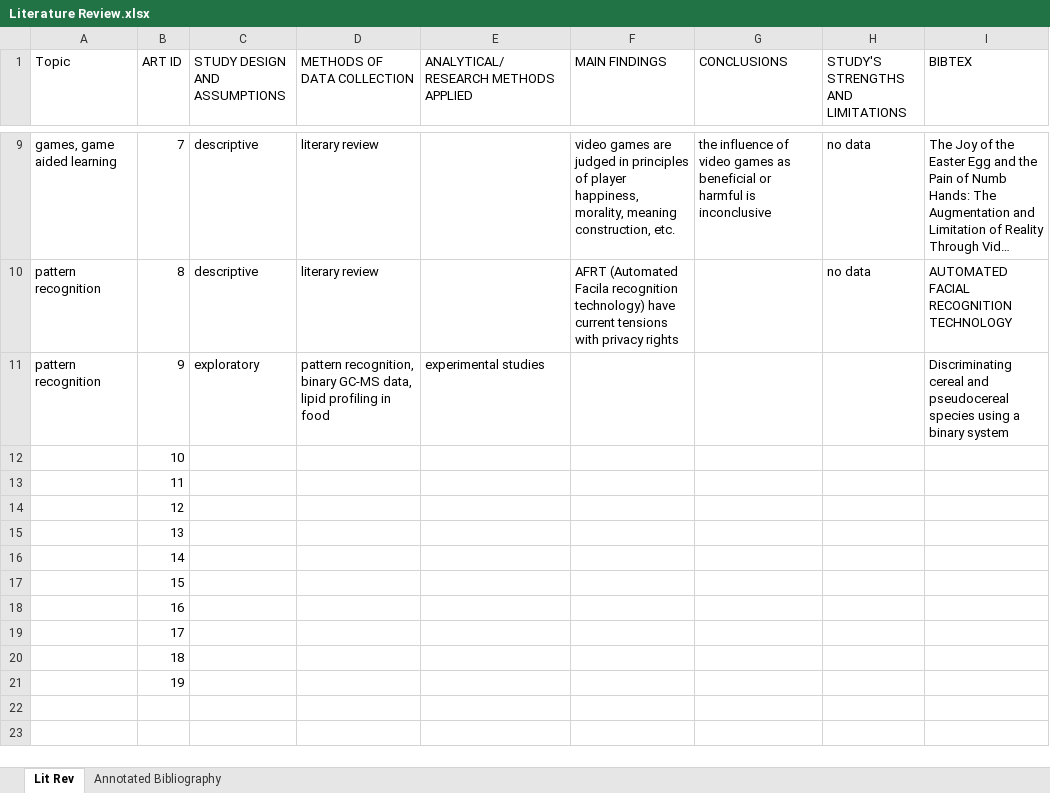
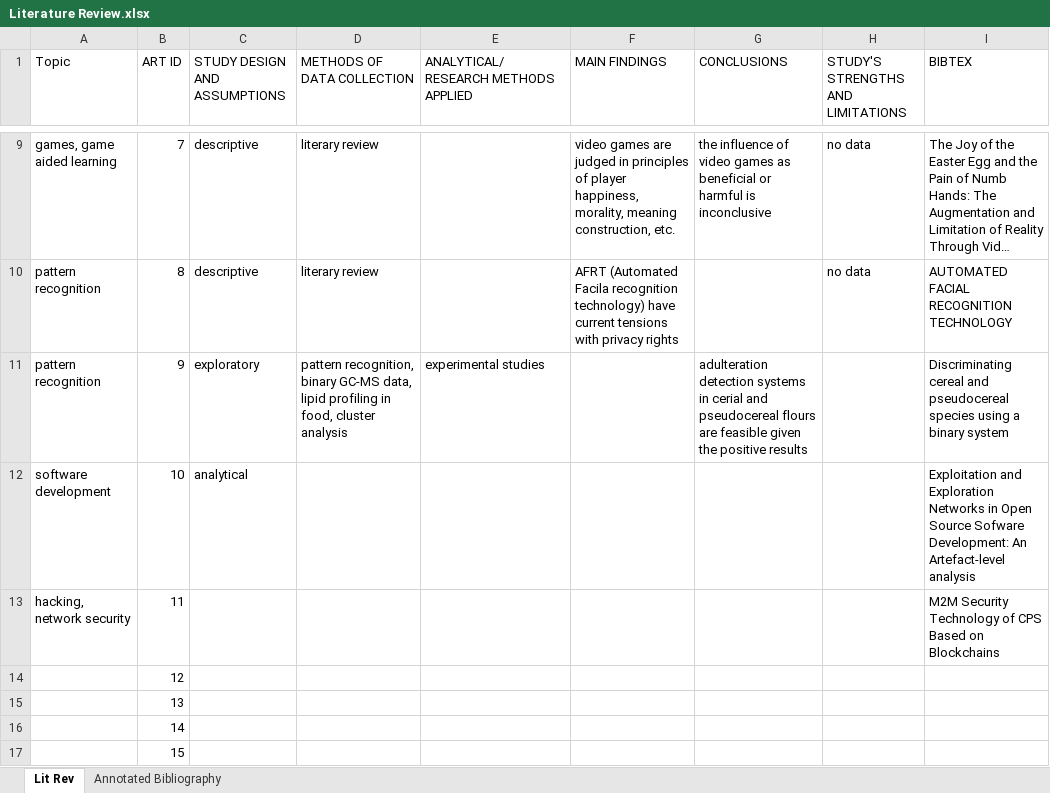
Before and after one commit to karlotabios/mastersresearch, an Excel workbook: Literature Review.xlsx, sheet Lit Rev, drawn as a sheet; only a part is shown, gaps mark what is left out; the shorter side is filled out with more unchanged rows; long unchanged cells end in …; values as stored, in another font and other column widths than the file's, no borders; the diff names each change by its address in the sheet, - before the commit and + after, or states it on an @@ line.

Commit message:
updated literature review

```diff
--- a/Literature Review.xlsx (sheet Lit Rev)
+++ b/Literature Review.xlsx (sheet Lit Rev)
-D11 (METHODS OF DATA COLLECTION): …profiling in food
+D11 (METHODS OF DATA COLLECTION): …profiling in food, cluster analysis
-G11 (CONCLUSIONS): (empty)
+G11 (CONCLUSIONS): adulteration detection systems in cerial and pseudocereal flours are feasible given the positive results
-A12 (Topic): (empty)
+A12 (Topic): software development
-C12 (STUDY DESIGN AND ASSUMPTIONS): (empty)
+C12 (STUDY DESIGN AND ASSUMPTIONS): analytical
-I12 (BIBTEX): (empty)
+I12 (BIBTEX): Exploitation and Exploration Networks in Open Source Sofware Development: An Artefact-level analysis
-A13 (Topic): (empty)
+A13 (Topic): hacking, network security
-I13 (BIBTEX): (empty)
+I13 (BIBTEX): M2M Security Technology of CPS Based on Blockchains
```
